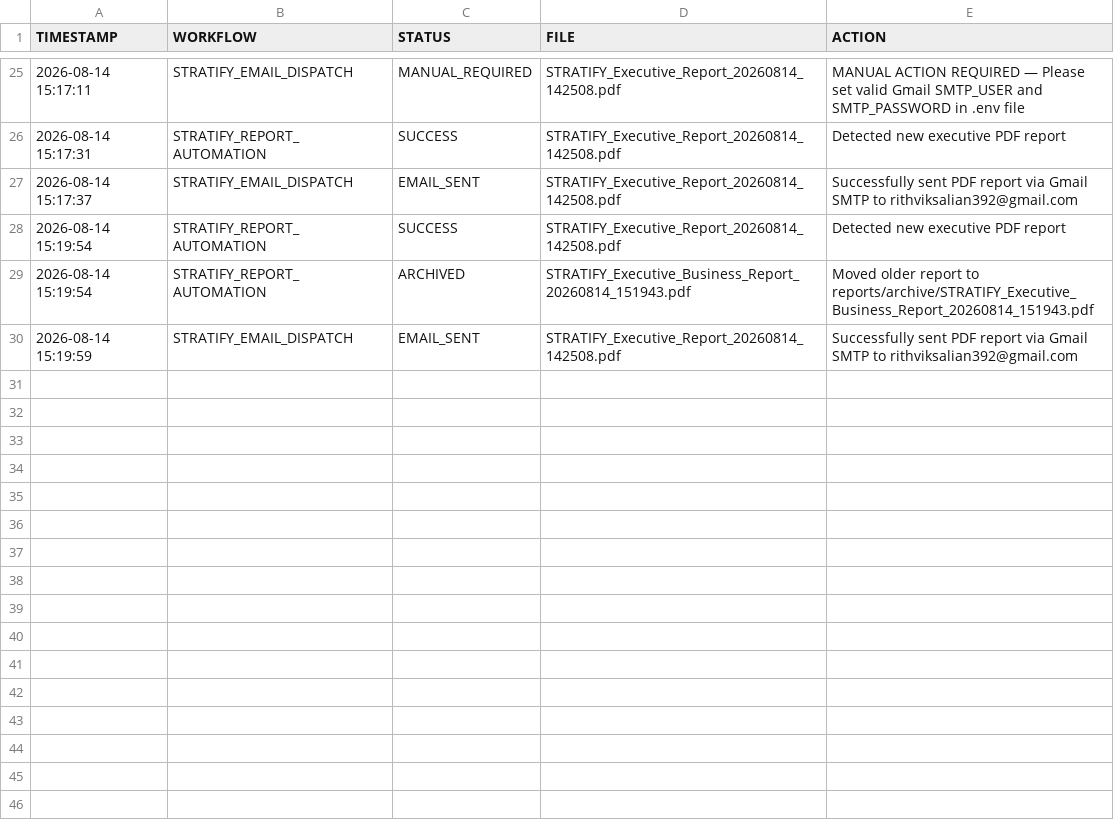
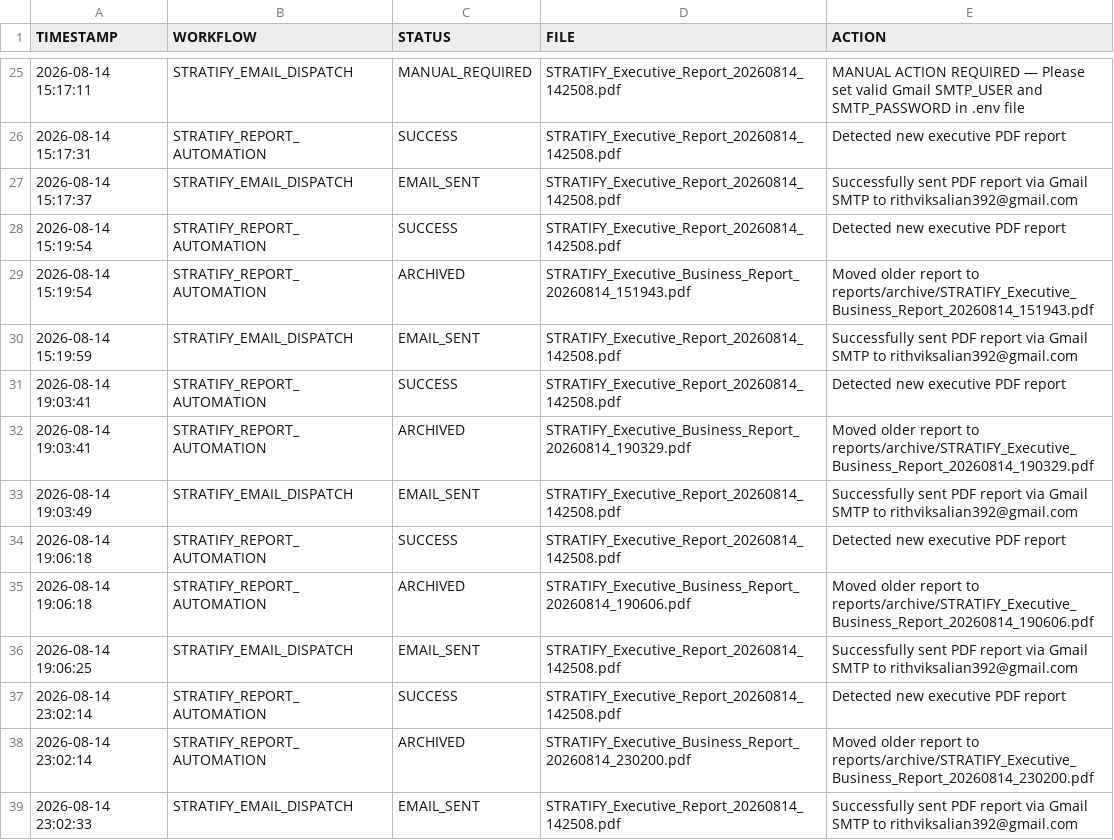
Before and after one commit to Rithvik-62/stratify-ai, a CSV file: uipath/uipath_execution_log.csv, drawn as a sheet; only a part is shown, gaps mark what is left out; the diff names each change by its address in the sheet, - before the commit and + after, or states it on an @@ line.

```diff
--- a/uipath/uipath_execution_log.csv
+++ b/uipath/uipath_execution_log.csv
+row 31: 2026-08-14 19:03:41 | STRATIFY_REPORT_AUTOMATION | SUCCESS | STRATIFY_Executive_Report_20260814_142508.pdf | Detected new executive PDF report
+row 32: 2026-08-14 19:03:41 | STRATIFY_REPORT_AUTOMATION | ARCHIVED | STRATIFY_Executive_Business_Report_20260814_190329.pdf | Moved older report to reports/archive/STRATIFY_Executive_Business_Report_20260814_190329.pdf
+row 33: 2026-08-14 19:03:49 | STRATIFY_EMAIL_DISPATCH | EMAIL_SENT | STRATIFY_Executive_Report_20260814_142508.pdf | Successfully sent PDF report via Gmail SMTP to rithviksalian392@gmail.com
+row 34: 2026-08-14 19:06:18 | STRATIFY_REPORT_AUTOMATION | SUCCESS | STRATIFY_Executive_Report_20260814_142508.pdf | Detected new executive PDF report
+row 35: 2026-08-14 19:06:18 | STRATIFY_REPORT_AUTOMATION | ARCHIVED | STRATIFY_Executive_Business_Report_20260814_190606.pdf | Moved older report to reports/archive/STRATIFY_Executive_Business_Report_20260814_190606.pdf
+row 36: 2026-08-14 19:06:25 | STRATIFY_EMAIL_DISPATCH | EMAIL_SENT | STRATIFY_Executive_Report_20260814_142508.pdf | Successfully sent PDF report via Gmail SMTP to rithviksalian392@gmail.com
+row 37: 2026-08-14 23:02:14 | STRATIFY_REPORT_AUTOMATION | SUCCESS | STRATIFY_Executive_Report_20260814_142508.pdf | Detected new executive PDF report
+row 38: 2026-08-14 23:02:14 | STRATIFY_REPORT_AUTOMATION | ARCHIVED | STRATIFY_Executive_Business_Report_20260814_230200.pdf | Moved older report to reports/archive/STRATIFY_Executive_Business_Report_20260814_230200.pdf
+row 39: 2026-08-14 23:02:33 | STRATIFY_EMAIL_DISPATCH | EMAIL_SENT | STRATIFY_Executive_Report_20260814_142508.pdf | Successfully sent PDF report via Gmail SMTP to rithviksalian392@gmail.com
```
Also changed, not shown: realtime/data/raw_sales.csv, realtime/logs/processing_log.csv, 14 other files.
